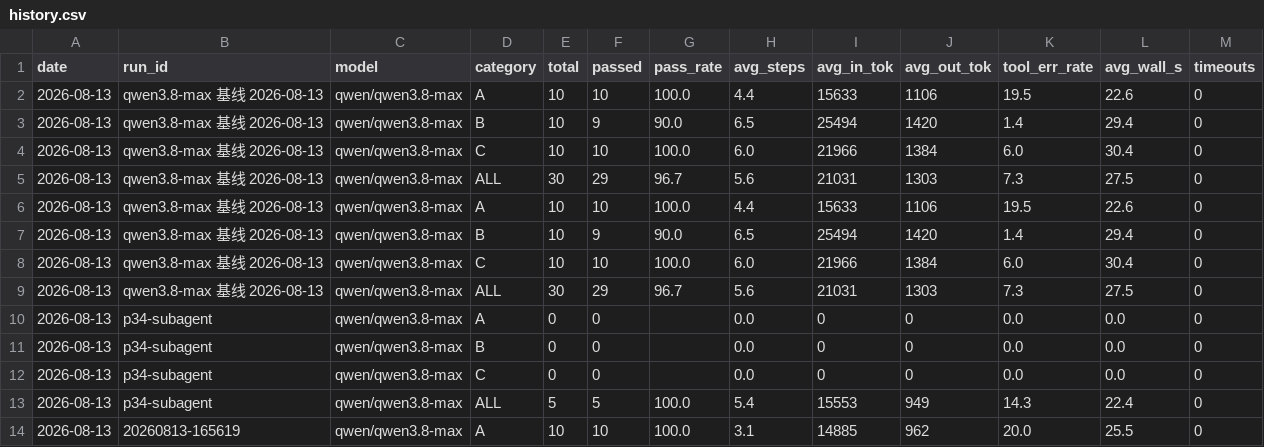
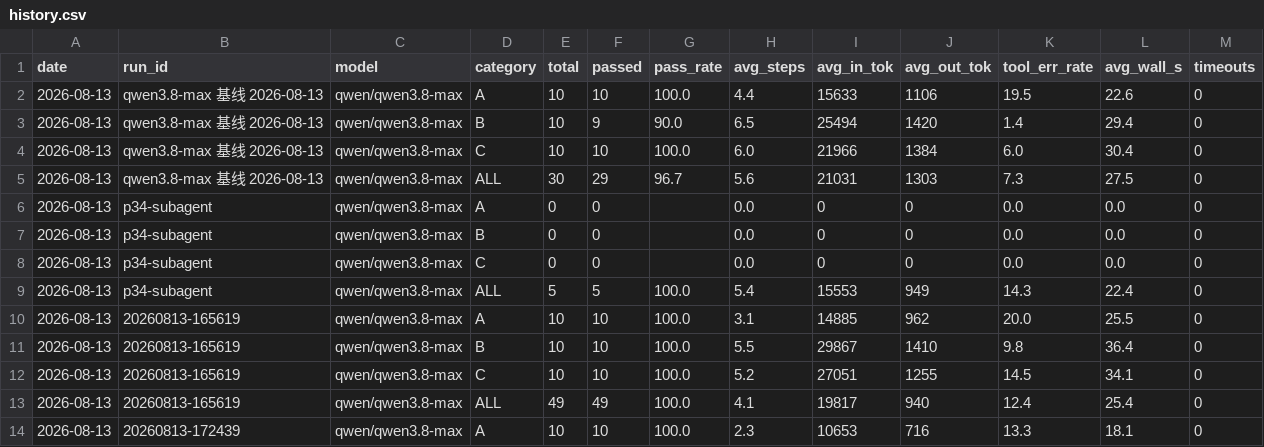
Before and after one commit to BJC666/Bounty1.0, a CSV file: docs/eval/history.csv, drawn as a sheet; only a part is shown; the shorter side is filled out with more unchanged rows; the diff names each change by its address in the sheet, - before the commit and + after, or states it on an @@ line.

Commit message:
feat(P7-1): Eval 平台健壮性——API 健康预检 + 网络失败自动重试 + 错误口径分列（工具/验证）+ --redo-failed + judge --list-failed + 13 项回归测试

```diff
--- a/docs/eval/history.csv
+++ b/docs/eval/history.csv
-row 6: 2026-08-13 | qwen3.8-max 基线 2026-08-13 | qwen/qwen3.8-max | A | 10 | 10 | 100.0 | 4.4 | 15633 | 1106 | 19.5 | 22.6 | 0
-row 7: 2026-08-13 | qwen3.8-max 基线 2026-08-13 | qwen/qwen3.8-max | B | 10 | 9 | 90.0 | 6.5 | 25494 | 1420 | 1.4 | 29.4 | 0
-row 8: 2026-08-13 | qwen3.8-max 基线 2026-08-13 | qwen/qwen3.8-max | C | 10 | 10 | 100.0 | 6.0 | 21966 | 1384 | 6.0 | 30.4 | 0
-row 9: 2026-08-13 | qwen3.8-max 基线 2026-08-13 | qwen/qwen3.8-max | ALL | 30 | 29 | 96.7 | 5.6 | 21031 | 1303 | 7.3 | 27.5 | 0
```
Also changed, not shown: 4 other files.
